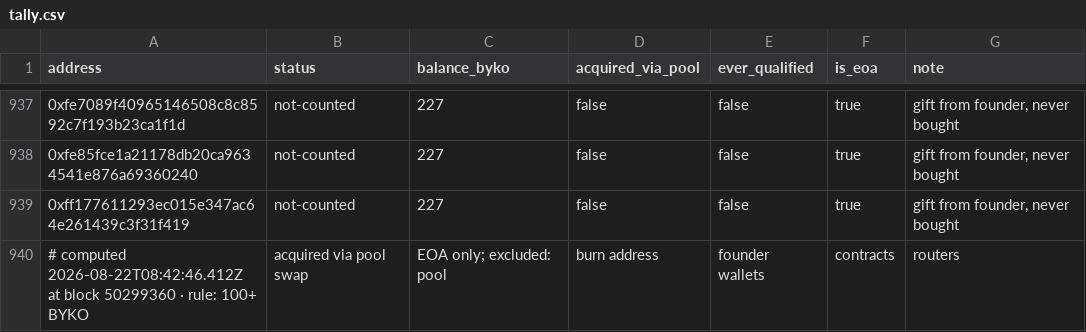
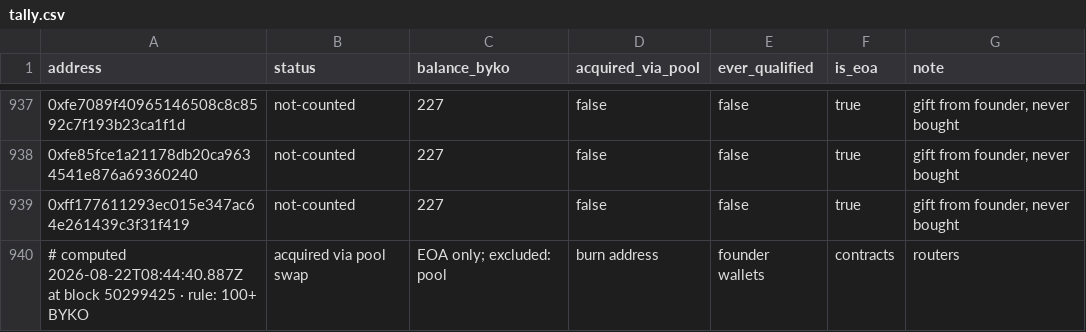
Before and after one commit to bykovas/byko, a CSV file: website/data/tally.csv, drawn as a sheet; only a part is shown, gaps mark what is left out.

Commit message:
tally snapshot at block 50299425

```diff
--- a/website/data/tally.csv
+++ b/website/data/tally.csv
@@ -939,2 +939,2 @@ address,status,balance_byko,acquired_via_pool,ever_qualified,is_eoa,note
 0xff177611293ec015e347ac64e261439c3f31f419,not-counted,227,false,false,true,"gift from founder, never bought"
-# computed 2026-08-22T08:42:46.412Z at block 50299360 · rule: 100+ BYKO, acquired via pool swap, EOA only; excluded: pool, burn address, founder wallets, contracts, routers
+# computed 2026-08-22T08:44:40.887Z at block 50299425 · rule: 100+ BYKO, acquired via pool swap, EOA only; excluded: pool, burn address, founder wallets, contracts, routers
```
Also changed, not shown: 1 other file.
